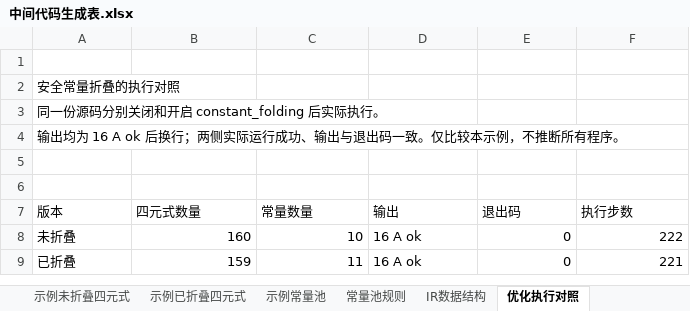
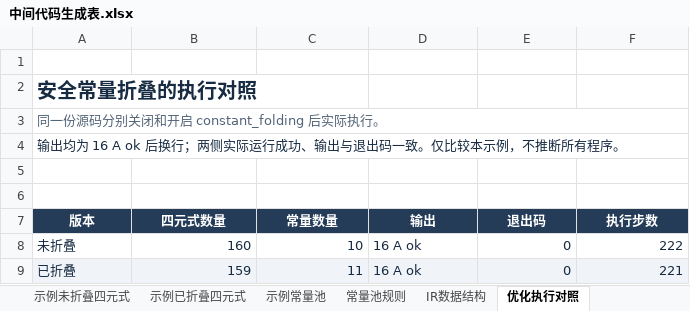
Before and after one commit to EternalLonging/AAACompilerDevelopment, an Excel workbook: 实验设计/中间代码生成/中间代码表格/中间代码生成表.xlsx, sheet 优化执行对照, drawn as a sheet; values as stored, in another font and other column widths than the file's, no borders; table styles not drawn; the diff names each change by its address in the sheet, - before the commit and + after, or states it on an @@ line.

```diff
--- a/实验设计/中间代码生成/中间代码表格/中间代码生成表.xlsx (sheet 优化执行对照)
+++ b/实验设计/中间代码生成/中间代码表格/中间代码生成表.xlsx (sheet 优化执行对照)
@@ A2 text colour: black → #172B42, bold: off → on, text size: larger @@
-A3 text colour: black
+A3 text colour: #526477
+A3:F3 merged
-A4 text colour: black
+A4 text colour: #172B42
+A4:F4 merged
@@ A7:F7 bold: off → on, fill: none → #243C58, text colour: black → #FFFFFF, alignment: left → center @@
-A8:F9 text colour: black
+A8:F9 text colour: #172B42
-A9:F9 fill: none
+A9:F9 fill: #F0F4F8
```
Also changed, not shown: sheet 示例未折叠四元式, sheet 示例已折叠四元式, sheet 四元式指令, sheet 示例常量池, sheet IR数据结构, sheet 控制流翻译, 1 more sheet, 实验设计/符号表管理/符号表格/符号表管理表.xlsx, 实验设计/语义分析/语义表格/语义分析表.xlsx, 17 other files.
